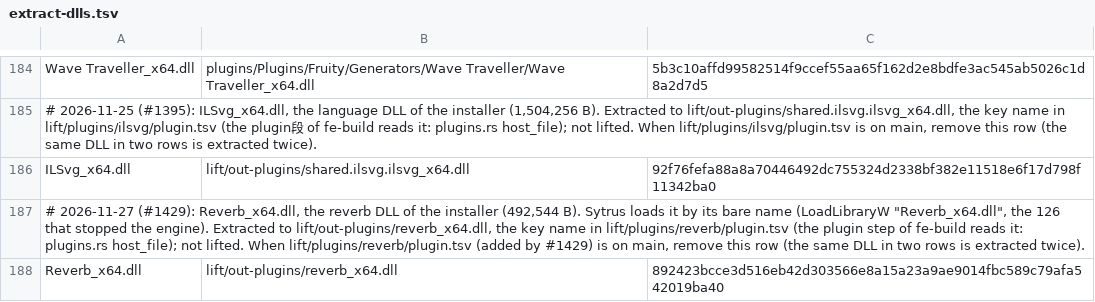
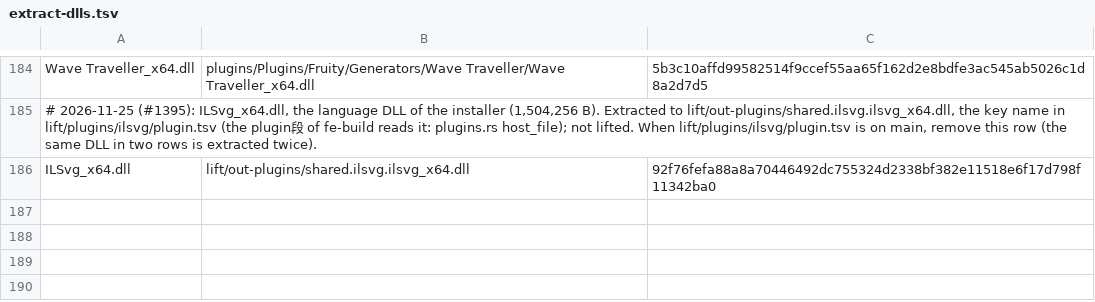
Before and after one commit to signature-studio/signature-studio, a TSV file: ci/extract-dlls.tsv, drawn as a sheet; only a part is shown, gaps mark what is left out.

```diff
--- a/ci/extract-dlls.tsv
+++ b/ci/extract-dlls.tsv
@@ -186,3 +186 @@ Wave Traveller_x64.dll	plugins/Plugins/Fruity/Generators/Wave Traveller/Wave Tra
 ILSvg_x64.dll	lift/out-plugins/shared.ilsvg.ilsvg_x64.dll	92f76fefa88a8a70446492dc755324d2338bf382e11518e6f17d798f11342ba0
-# 2026-11-27 (#1429): Reverb_x64.dll, the reverb DLL of the installer (492,544 B). Sytrus loads it by its bare name (LoadLibraryW "Reverb_x64.dll", the 126 that stopped the engine). Extracted to lift/out-plugins/reverb_x64.dll, the key name in lift/plugins/reverb/plugin.tsv (the plugin step of fe-build reads it: plugins.rs host_file); not lifted. When lift/plugins/reverb/plugin.tsv (added by #1429) is on main, remove this row (the same DLL in two rows is extracted twice).
-Reverb_x64.dll	lift/out-plugins/reverb_x64.dll	892423bcce3d516eb42d303566e8a15a23a9ae9014fbc589c79afa542019ba40
```
Also changed, not shown: inputs/plugin-image-sizes.tsv, 10 other files.
